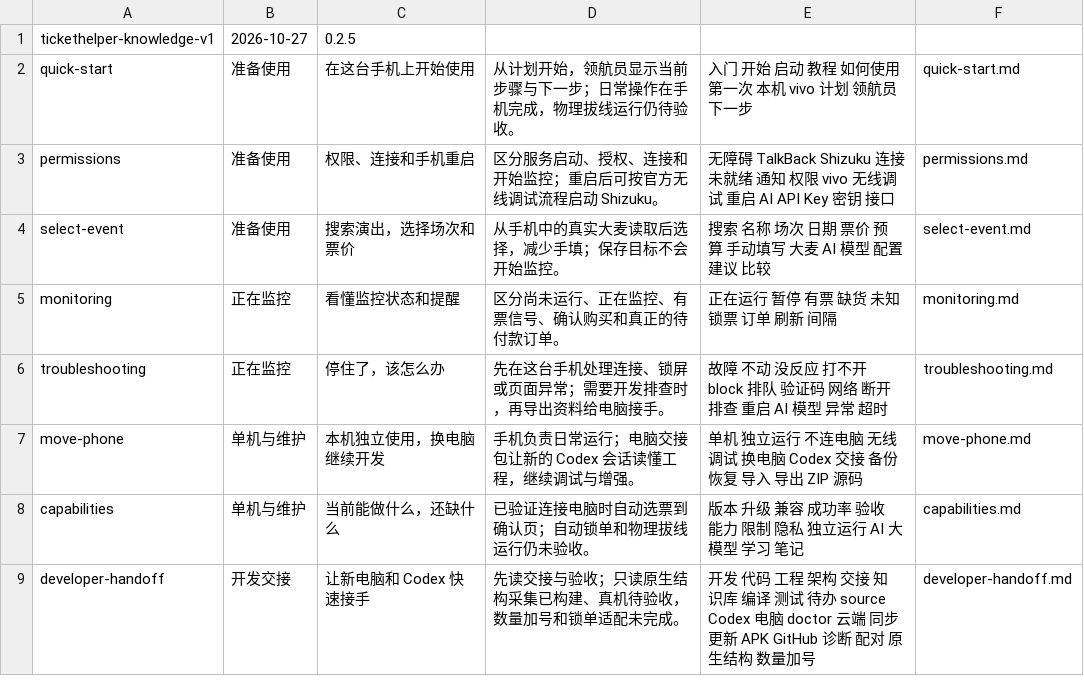
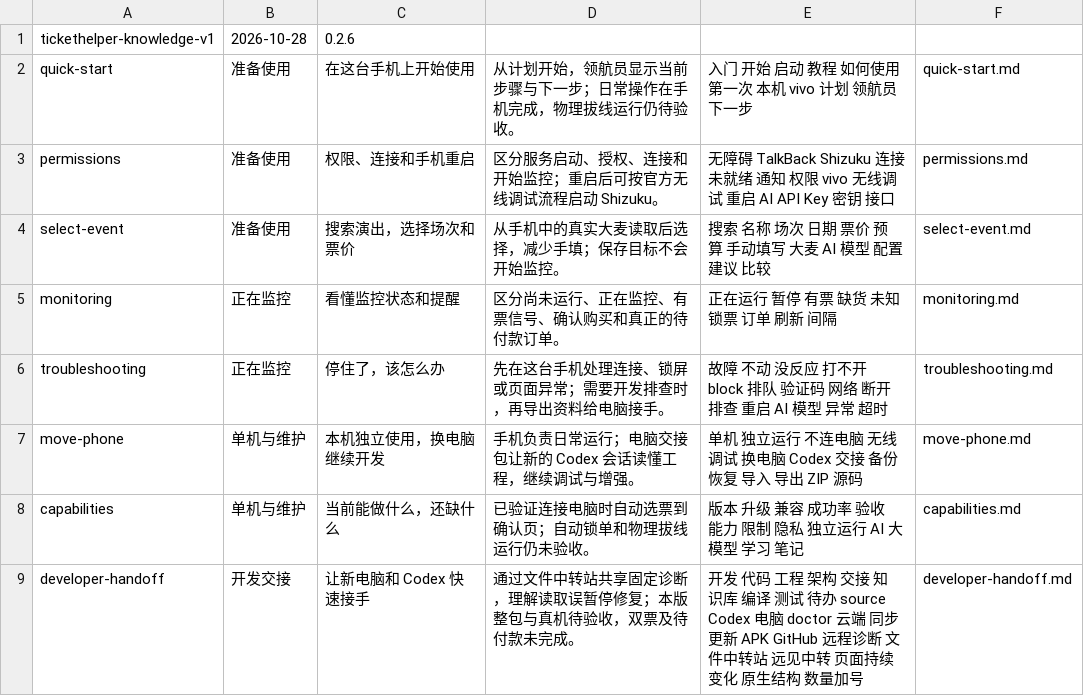
Before and after one commit to csjxing/TicketPilot, a TSV file: android-app/app/src/main/assets/knowledge/index.tsv, drawn as a sheet.

```diff
--- a/android-app/app/src/main/assets/knowledge/index.tsv
+++ b/android-app/app/src/main/assets/knowledge/index.tsv
@@ -1,2 +1,2 @@
-tickethelper-knowledge-v1	2026-10-27	0.2.5
+tickethelper-knowledge-v1	2026-10-28	0.2.6
 quick-start	准备使用	在这台手机上开始使用	从计划开始，领航员显示当前步骤与下一步；日常操作在手机完成，物理拔线运行仍待验收。	入门 开始 启动 教程 如何使用 第一次 本机 vivo 计划 领航员 下一步	quick-start.md
@@ -8,2 +8,2 @@ move-phone	单机与维护	本机独立使用，换电脑继续开发	手机负
 capabilities	单机与维护	当前能做什么，还缺什么	已验证连接电脑时自动选票到确认页；自动锁单和物理拔线运行仍未验收。	版本 升级 兼容 成功率 验收 能力 限制 隐私 独立运行 AI 大模型 学习 笔记	capabilities.md
-developer-handoff	开发交接	让新电脑和 Codex 快速接手	先读交接与验收；只读原生结构采集已构建、真机待验收，数量加号和锁单适配未完成。	开发 代码 工程 架构 交接 知识库 编译 测试 待办 source Codex 电脑 doctor 云端 同步 更新 APK GitHub 诊断 配对 原生结构 数量加号	developer-handoff.md
+developer-handoff	开发交接	让新电脑和 Codex 快速接手	通过文件中转站共享固定诊断，理解读取误暂停修复；本版整包与真机待验收，双票及待付款未完成。	开发 代码 工程 架构 交接 知识库 编译 测试 待办 source Codex 电脑 doctor 云端 同步 更新 APK GitHub 远程诊断 文件中转站 远见中转 页面持续变化 原生结构 数量加号	developer-handoff.md
```
Also changed, not shown: 35 other files.
